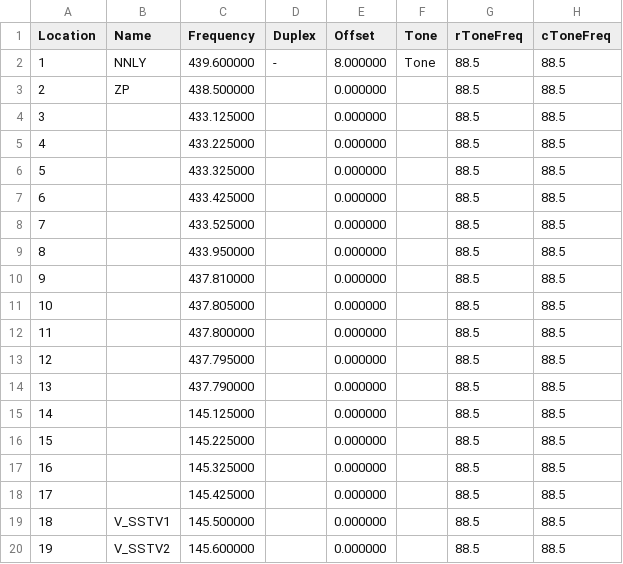
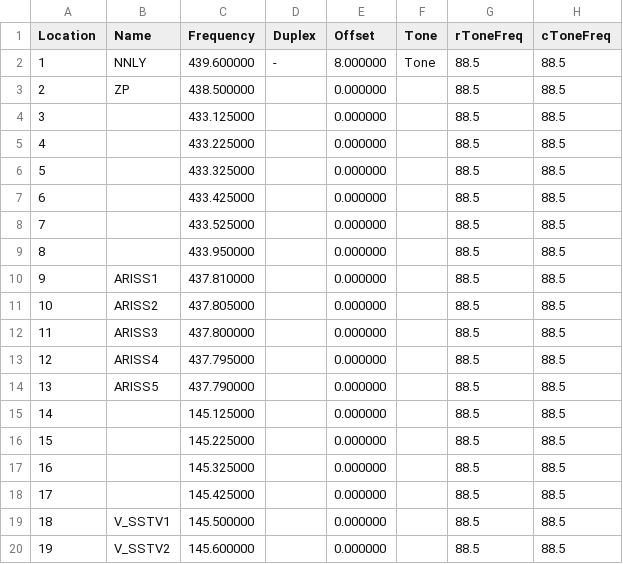
Before and after one commit to mike2718/cps-config, a CSV file: UV-K5/channel.csv, drawn as a sheet; only a part is shown; the diff names each change by its address in the sheet, - before the commit and + after, or states it on an @@ line.

```diff
--- a/UV-K5/channel.csv
+++ b/UV-K5/channel.csv
-B10 (Name): (empty)
+B10 (Name): ARISS1
-B11 (Name): (empty)
+B11 (Name): ARISS2
-B12 (Name): (empty)
+B12 (Name): ARISS3
-B13 (Name): (empty)
+B13 (Name): ARISS4
-B14 (Name): (empty)
+B14 (Name): ARISS5
```
Also changed, not shown: 1 other file.
